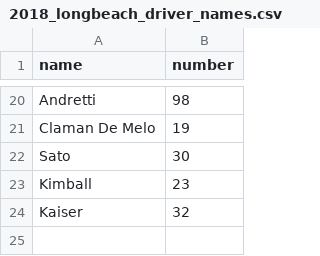
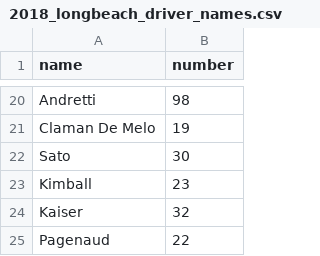
Before and after one commit to drewbennison/thesingleseater, a CSV file: datasets/lap_charts/2018_longbeach_driver_names.csv, drawn as a sheet; only a part is shown, gaps mark what is left out; the diff names each change by its address in the sheet, - before the commit and + after, or states it on an @@ line.

Commit message:
Update 2018_longbeach_driver_names.csv

```diff
--- a/datasets/lap_charts/2018_longbeach_driver_names.csv
+++ b/datasets/lap_charts/2018_longbeach_driver_names.csv
+row 25: Pagenaud | 22
```
